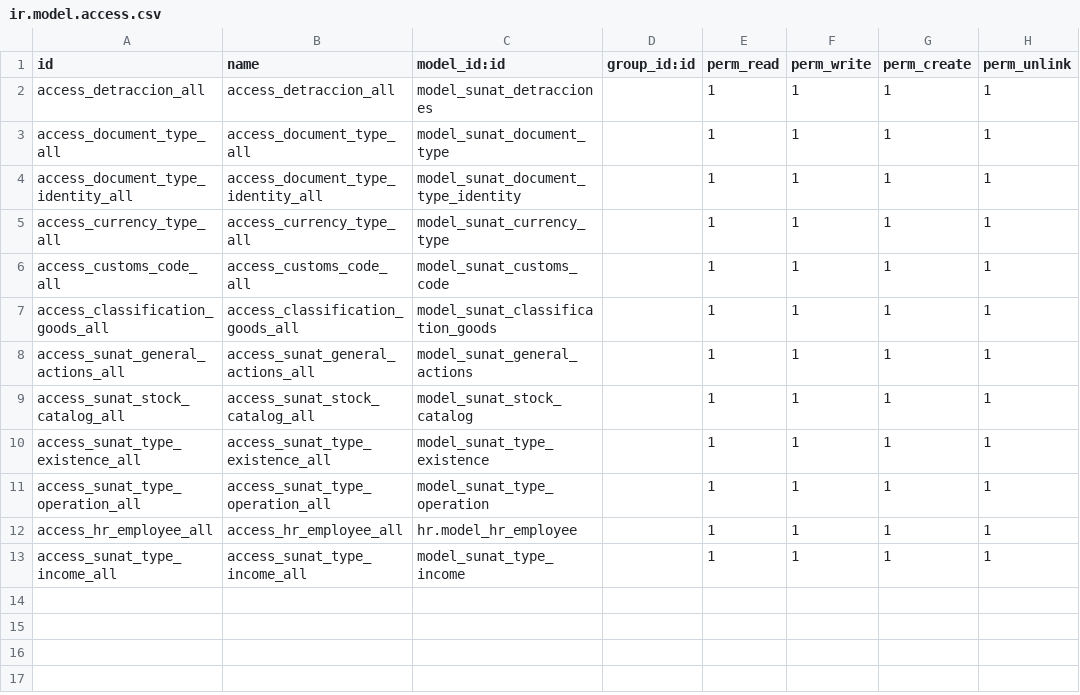
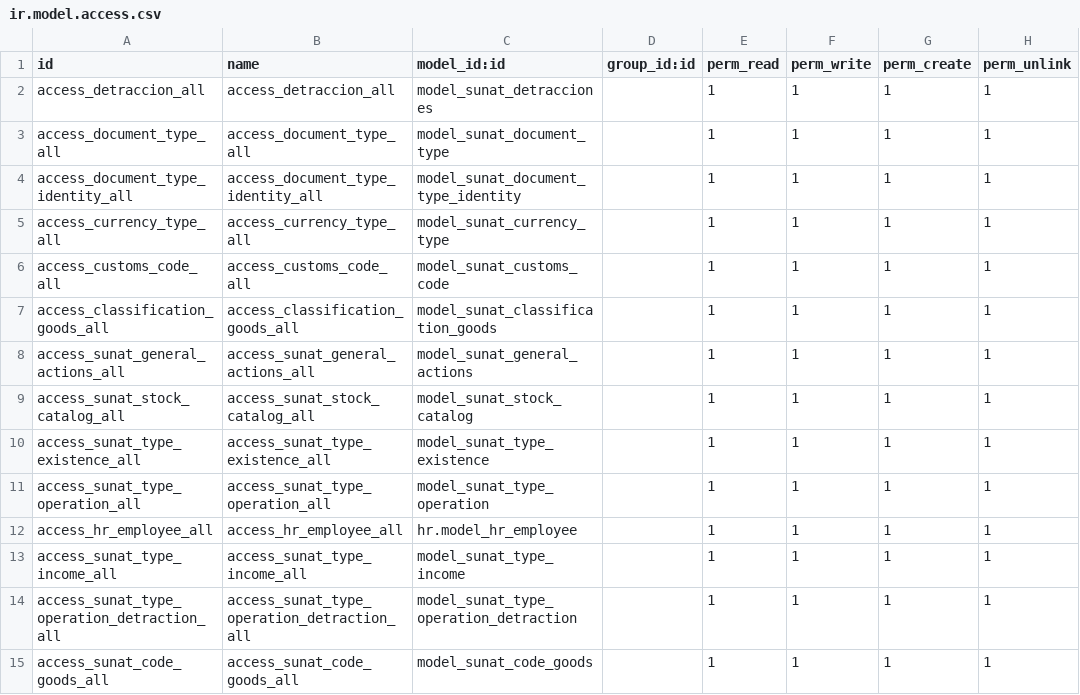
Before and after one commit to kit9/DemoClienteVero, a CSV file: sunat/security/ir.model.access.csv, drawn as a sheet.

```diff
--- a/sunat/security/ir.model.access.csv
+++ b/sunat/security/ir.model.access.csv
@@ -13 +13,3 @@ access_hr_employee_all,access_hr_employee_all,hr.model_hr_employee,,1,1,1,1
 access_sunat_type_income_all,access_sunat_type_income_all,model_sunat_type_income,,1,1,1,1
+access_sunat_type_operation_detraction_all,access_sunat_type_operation_detraction_all,model_sunat_type_operation_detraction,,1,1,1,1
+access_sunat_code_goods_all,access_sunat_code_goods_all,model_sunat_code_goods,,1,1,1,1
```
Also changed, not shown: 22 other files.
